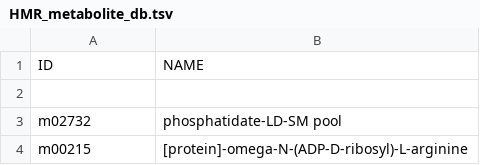
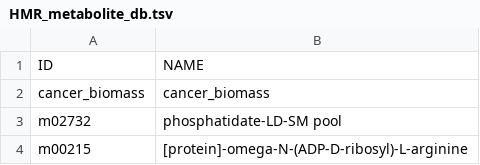
Before and after one commit to danielriosgarza/cccRenal_metabolic_models.py, a TSV file: data_base_files/HMR_metabolite_db.tsv, drawn as a sheet; only a part is shown.

Commit message:
Update HMR_metabolite_db.tsv

```diff
--- a/data_base_files/HMR_metabolite_db.tsv
+++ b/data_base_files/HMR_metabolite_db.tsv
@@ -1,3 +1,3 @@
 ID	NAME
-	
+cancer_biomass	cancer_biomass	
 m02732	phosphatidate-LD-SM pool
```
